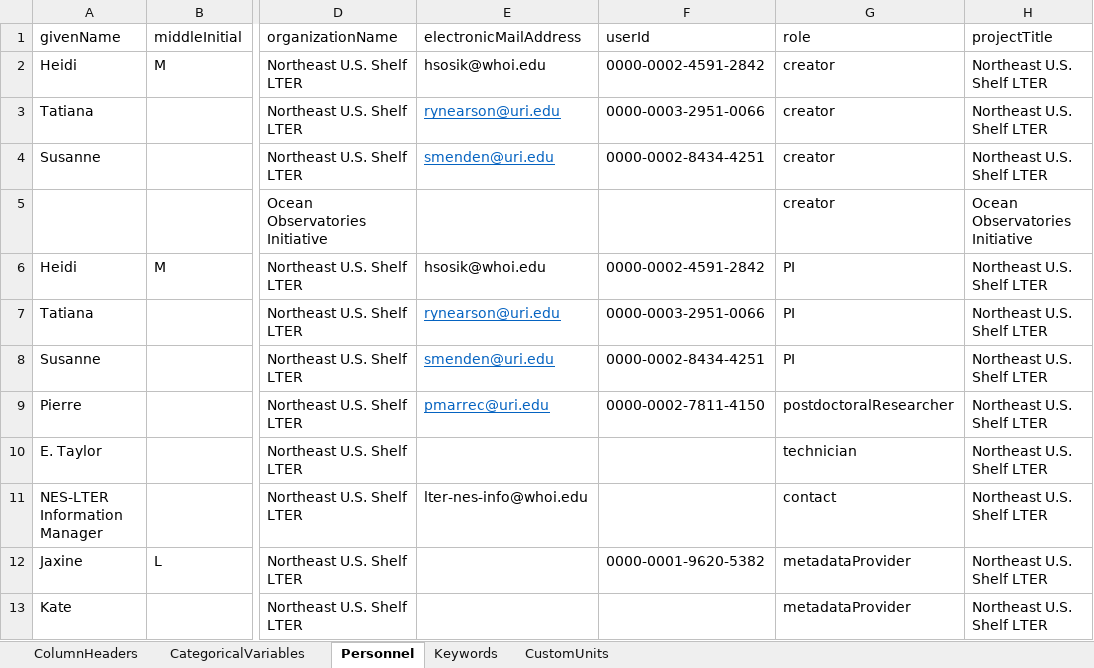
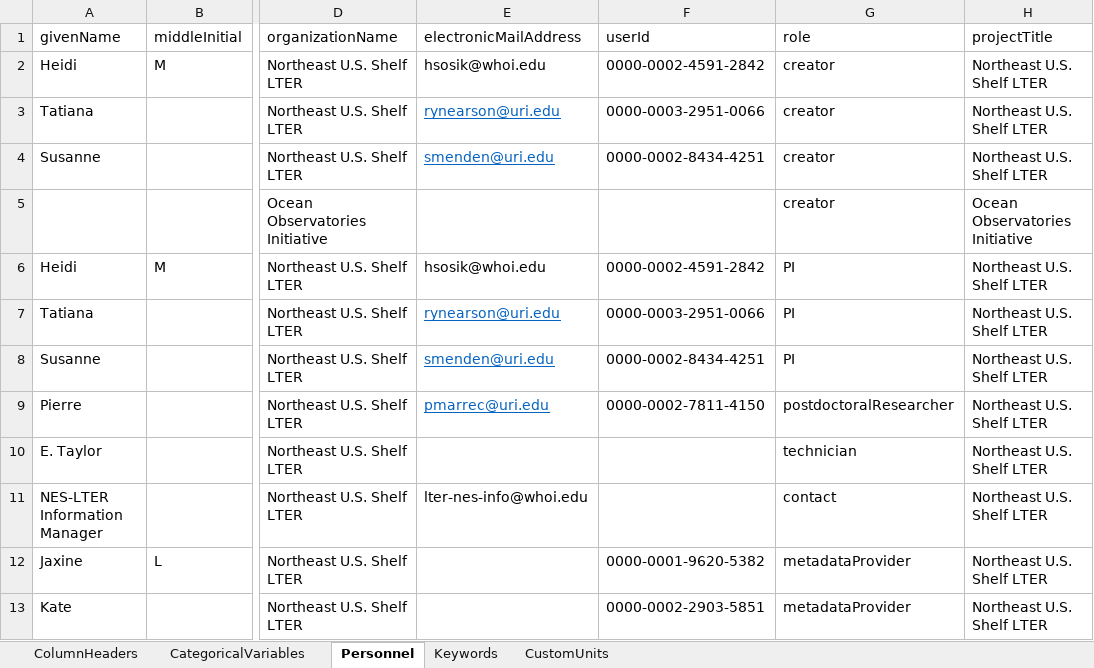
Before and after one commit to WHOIGit/nes-lter-chl-transect, an Excel workbook: chl-transect-info.xlsx, sheet Personnel, drawn as a sheet; only a part is shown, gaps mark what is left out; values as stored, in another font and other column widths than the file's, no borders; the diff names each change by its address in the sheet, - before the commit and + after, or states it on an @@ line.

Commit message:
revised abstract, methods, added ORCID, additional_info

```diff
--- a/chl-transect-info.xlsx (sheet Personnel)
+++ b/chl-transect-info.xlsx (sheet Personnel)
-F13 (userId): (empty)
+F13 (userId): 0000-0002-2903-5851
```
Also changed, not shown: 3 other files.
